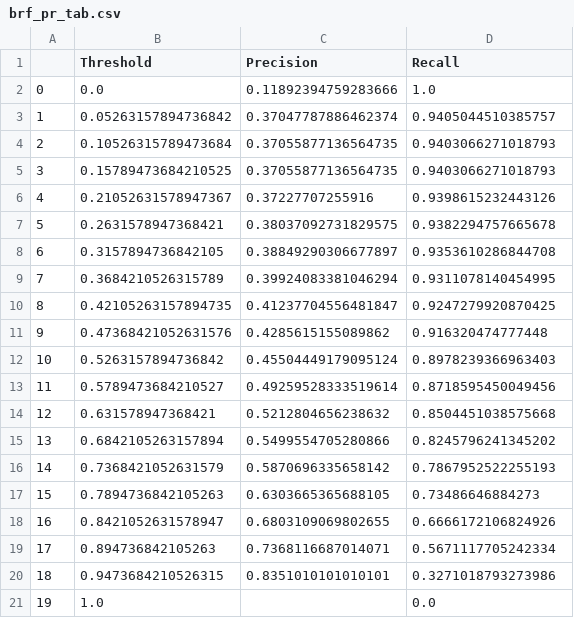
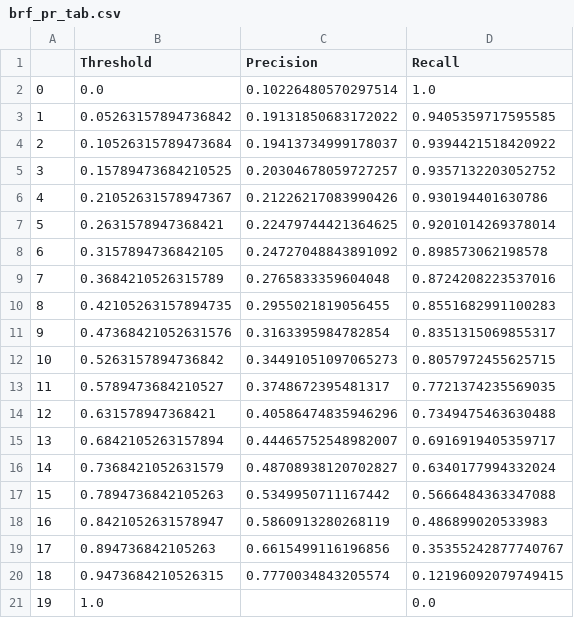
Before and after one commit to big-data-lab-team/accident-prediction-montreal, a CSV file: results/brf_pr_tab.csv, drawn as a sheet.

Commit message:
Update results with correction of negative examples with 0.5 sample of 1/1000 dataset

```diff
--- a/results/brf_pr_tab.csv
+++ b/results/brf_pr_tab.csv
@@ -1,21 +1,21 @@
 ,Threshold,Precision,Recall
-0,0.0,0.11892394759283666,1.0
-1,0.05263157894736842,0.37047787886462374,0.9405044510385757
-2,0.10526315789473684,0.37055877136564735,0.9403066271018793
-3,0.15789473684210525,0.37055877136564735,0.9403066271018793
-4,0.21052631578947367,0.37227707255916,0.9398615232443126
-5,0.2631578947368421,0.38037092731829575,0.9382294757665678
-6,0.3157894736842105,0.38849290306677897,0.9353610286844708
-7,0.3684210526315789,0.39924083381046294,0.9311078140454995
-8,0.42105263157894735,0.41237704556481847,0.9247279920870425
-9,0.47368421052631576,0.4285615155089862,0.916320474777448
-10,0.5263157894736842,0.45504449179095124,0.8978239366963403
-11,0.5789473684210527,0.49259528333519614,0.8718595450049456
-12,0.631578947368421,0.5212804656238632,0.8504451038575668
-13,0.6842105263157894,0.5499554705280866,0.8245796241345202
-14,0.7368421052631579,0.5870696335658142,0.7867952522255193
-15,0.7894736842105263,0.6303665365688105,0.73486646884273
-16,0.8421052631578947,0.6803109069802655,0.6666172106824926
-17,0.894736842105263,0.7368116687014071,0.5671117705242334
-18,0.9473684210526315,0.8351010101010101,0.3271018793273986
+0,0.0,0.10226480570297514,1.0
+1,0.05263157894736842,0.19131850683172022,0.9405359717595585
+2,0.10526315789473684,0.19413734999178037,0.9394421518420922
+3,0.15789473684210525,0.20304678059727257,0.9357132203052752
+4,0.21052631578947367,0.21226217083990426,0.930194401630786
+5,0.2631578947368421,0.22479744421364625,0.9201014269378014
+6,0.3157894736842105,0.24727048843891092,0.898573062198578
+7,0.3684210526315789,0.2765833359604048,0.8724208223537016
+8,0.42105263157894735,0.2955021819056455,0.8551682991100283
+9,0.47368421052631576,0.3163395984782854,0.8351315069855317
+10,0.5263157894736842,0.34491051097065273,0.8057972455625715
+11,0.5789473684210527,0.3748672395481317,0.7721374235569035
+12,0.631578947368421,0.40586474835946296,0.7349475463630488
+13,0.6842105263157894,0.44465752548982007,0.6916919405359717
+14,0.7368421052631579,0.48708938120702827,0.6340177994332024
+15,0.7894736842105263,0.5349950711167442,0.5666484363347088
+16,0.8421052631578947,0.5860913280268119,0.486899020533983
+17,0.894736842105263,0.6615499116196856,0.35355242877740767
+18,0.9473684210526315,0.7770034843205574,0.12196092079749415
 19,1.0,,0.0
```
Also changed, not shown: 6 other files.
